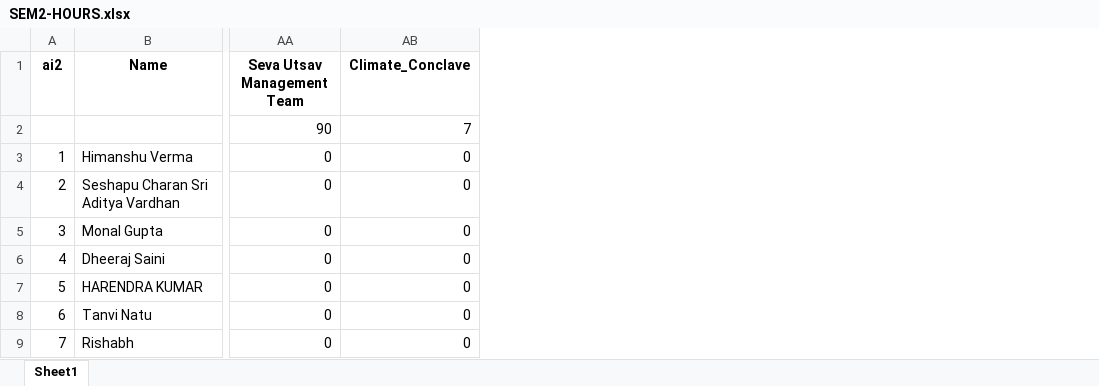
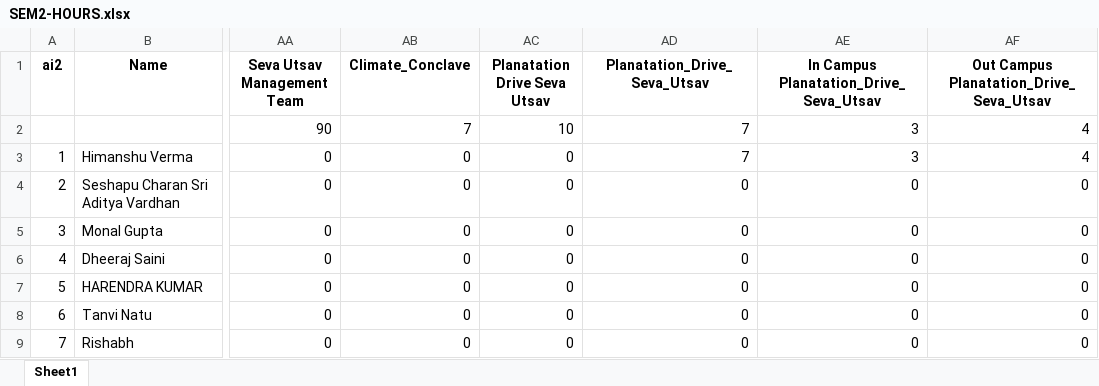
Before and after one commit to walreax/hours_are_everything, an Excel workbook: SEM2-HOURS.xlsx, sheet Sheet1, drawn as a sheet; only a part is shown, gaps mark what is left out; values as stored, in another font and other column widths than the file's, no borders; the diff names each change by its address in the sheet, - before the commit and + after, or states it on an @@ line.

```diff
--- a/SEM2-HOURS.xlsx (sheet Sheet1)
+++ b/SEM2-HOURS.xlsx (sheet Sheet1)
+column AC (Planatation Drive Seva Utsav), rows 2-9: 10 | 0 | 0 | 0 | 0 | 0 | 0 | 0
+column AD (Planatation_Drive_Seva_Utsav), rows 2-9: 7 | 7 | 0 | 0 | 0 | 0 | 0 | 0
+column AE, rows 1-9: In Campus Planatation_Drive_Seva_Utsav | 3 | 3 | 0 | 0 | 0 | 0 | 0 | 0
+column AF, rows 1-9: Out Campus Planatation_Drive_Seva_Utsav | 4 | 4 | 0 | 0 | 0 | 0 | 0 | 0
```
Also changed, not shown: 1 other file.
